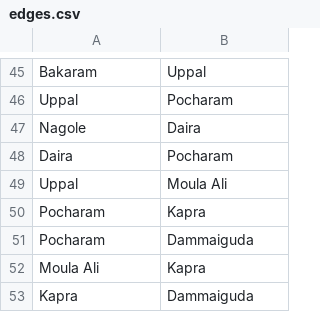
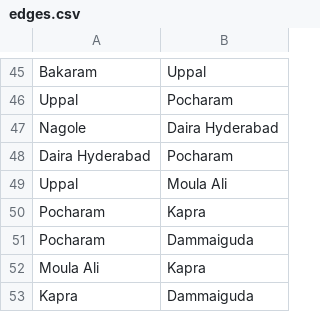
Before and after one commit to abuch99/best-path, a CSV file: edges.csv, drawn as a sheet; only a part is shown, gaps mark what is left out; the diff covers the shown part only.

```diff
--- a/edges.csv
+++ b/edges.csv
@@ -46,4 +46,4 @@ Bakaram,Uppal
 Uppal,Pocharam
-Nagole,Daira
-Daira,Pocharam
+Nagole,Daira Hyderabad
+Daira Hyderabad,Pocharam
 Uppal,Moula Ali
```
Also changed, not shown: 13 edited cells elsewhere in this file, places.csv, 3 other files.
